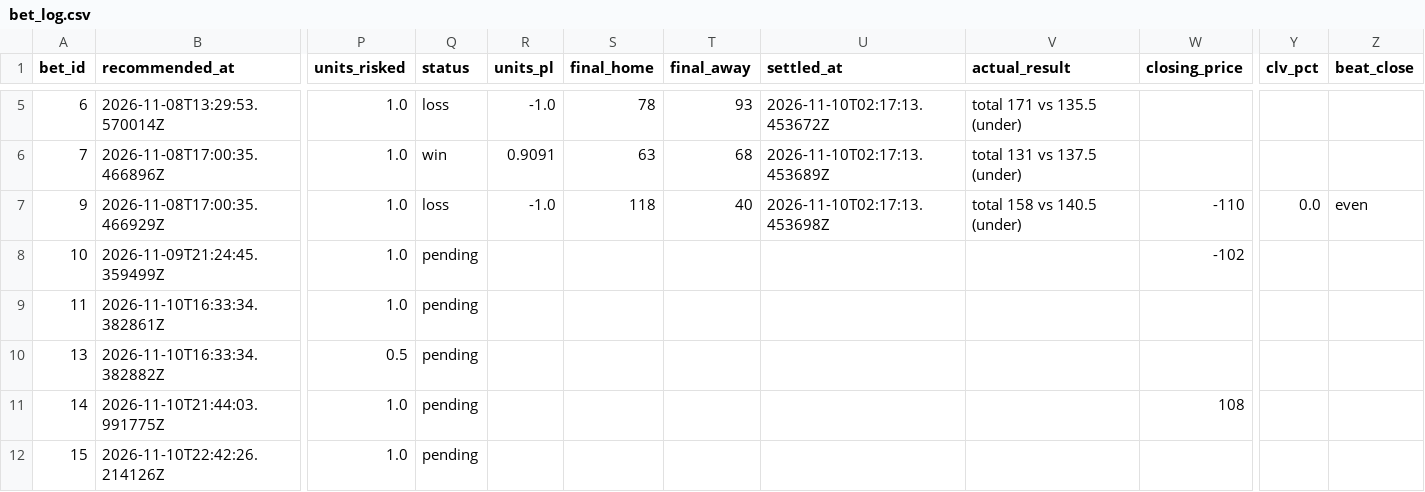
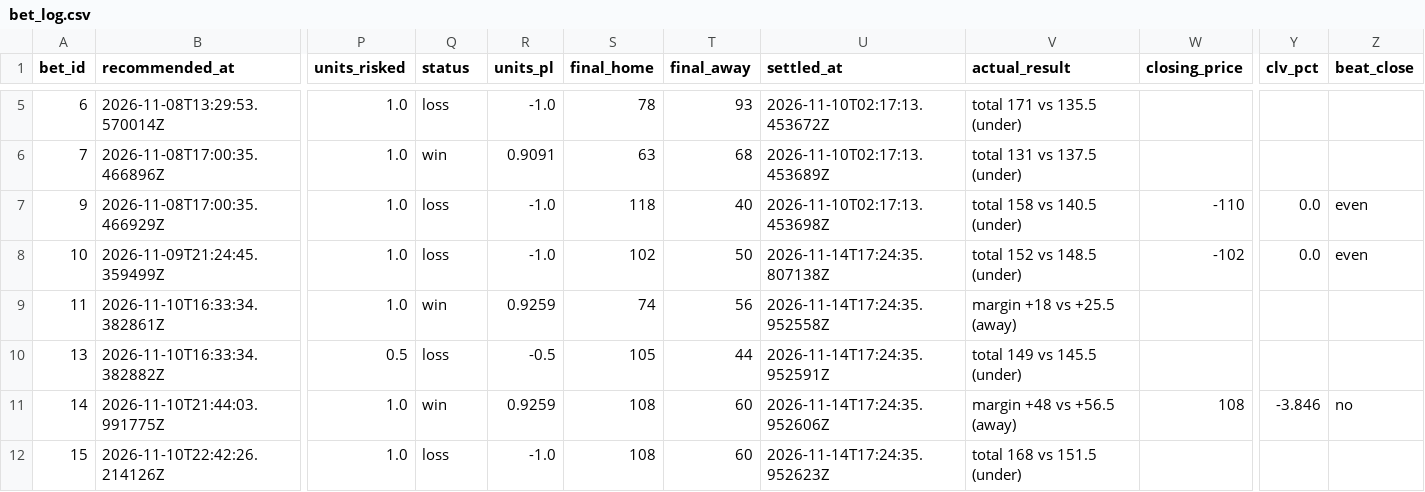
Before and after one commit to Scottguts/ncaaw-sharp, a CSV file: ncaaw_data/bet_log.csv, drawn as a sheet; only a part is shown, gaps mark what is left out; the diff covers the shown part only; the diff names each change by its address in the sheet, - before the commit and + after, or states it on an @@ line.

```diff
--- a/ncaaw_data/bet_log.csv
+++ b/ncaaw_data/bet_log.csv
-Q8 (status): pending
+Q8 (status): loss
-R8 (units_pl): (empty)
+R8 (units_pl): -1.0
-S8 (final_home): (empty)
+S8 (final_home): 102
-T8 (final_away): (empty)
+T8 (final_away): 50
-U8 (settled_at): (empty)
+U8 (settled_at): 2026-11-14T17:24:35.807138Z
-V8 (actual_result): (empty)
+V8 (actual_result): total 152 vs 148.5 (under)
-Y8 (clv_pct): (empty)
+Y8 (clv_pct): 0.0
-Z8 (beat_close): (empty)
+Z8 (beat_close): even
-Q9 (status): pending
+Q9 (status): win
-R9 (units_pl): (empty)
+R9 (units_pl): 0.9259
-S9 (final_home): (empty)
+S9 (final_home): 74
-T9 (final_away): (empty)
+T9 (final_away): 56
-U9 (settled_at): (empty)
+U9 (settled_at): 2026-11-14T17:24:35.952558Z
-V9 (actual_result): (empty)
+V9 (actual_result): margin +18 vs +25.5 (away)
-Q10 (status): pending
+Q10 (status): loss
-R10 (units_pl): (empty)
+R10 (units_pl): -0.5
-S10 (final_home): (empty)
+S10 (final_home): 105
-T10 (final_away): (empty)
+T10 (final_away): 44
-U10 (settled_at): (empty)
+U10 (settled_at): 2026-11-14T17:24:35.952591Z
-V10 (actual_result): (empty)
+V10 (actual_result): total 149 vs 145.5 (under)
-Q11 (status): pending
+Q11 (status): win
-R11 (units_pl): (empty)
+R11 (units_pl): 0.9259
-S11:S12 (final_home): (empty)
+S11:S12 (final_home): 108
-T11:T12 (final_away): (empty)
+T11:T12 (final_away): 60
-U11 (settled_at): (empty)
+U11 (settled_at): 2026-11-14T17:24:35.952606Z
-V11 (actual_result): (empty)
+V11 (actual_result): margin +48 vs +56.5 (away)
-Y11 (clv_pct): (empty)
+Y11 (clv_pct): -3.846
-Z11 (beat_close): (empty)
+Z11 (beat_close): no
-Q12 (status): pending
+Q12 (status): loss
-R12 (units_pl): (empty)
+R12 (units_pl): -1.0
-U12 (settled_at): (empty)
+U12 (settled_at): 2026-11-14T17:24:35.952623Z
-V12 (actual_result): (empty)
+V12 (actual_result): total 168 vs 151.5 (under)
```
Also changed, not shown: 64 edited cells elsewhere in this file, ncaaw_data/shadow_log.csv, 21 other files.
